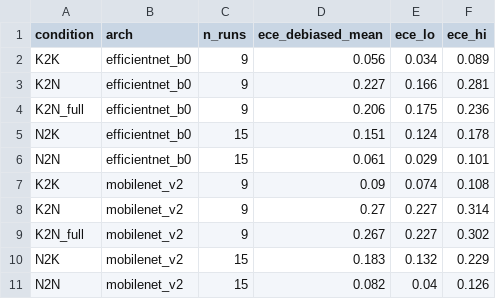
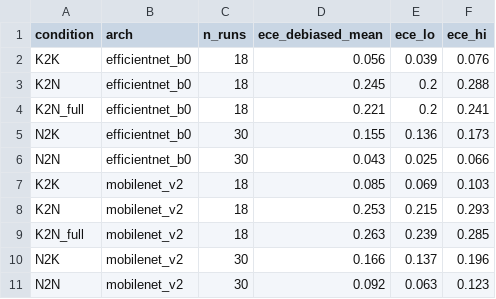
Before and after one commit to codenameberyl/crosspop-cxr-asymmetry, a CSV file: outputs/results/final/table_3_run_level_ece.csv, drawn as a sheet.

```diff
--- a/outputs/results/final/table_3_run_level_ece.csv
+++ b/outputs/results/final/table_3_run_level_ece.csv
@@ -1,11 +1,11 @@
 condition,arch,n_runs,ece_debiased_mean,ece_lo,ece_hi
-K2K,efficientnet_b0,9,0.056,0.034,0.089
-K2N,efficientnet_b0,9,0.227,0.166,0.281
-K2N_full,efficientnet_b0,9,0.206,0.175,0.236
-N2K,efficientnet_b0,15,0.151,0.124,0.178
-N2N,efficientnet_b0,15,0.061,0.029,0.101
-K2K,mobilenet_v2,9,0.09,0.074,0.108
-K2N,mobilenet_v2,9,0.27,0.227,0.314
-K2N_full,mobilenet_v2,9,0.267,0.227,0.302
-N2K,mobilenet_v2,15,0.183,0.132,0.229
-N2N,mobilenet_v2,15,0.082,0.04,0.126
+K2K,efficientnet_b0,18,0.056,0.039,0.076
+K2N,efficientnet_b0,18,0.245,0.2,0.288
+K2N_full,efficientnet_b0,18,0.221,0.2,0.241
+N2K,efficientnet_b0,30,0.155,0.136,0.173
+N2N,efficientnet_b0,30,0.043,0.025,0.066
+K2K,mobilenet_v2,18,0.085,0.069,0.103
+K2N,mobilenet_v2,18,0.253,0.215,0.293
+K2N_full,mobilenet_v2,18,0.263,0.239,0.285
+N2K,mobilenet_v2,30,0.166,0.137,0.196
+N2N,mobilenet_v2,30,0.092,0.063,0.123
```
Also changed, not shown: outputs/results/final/table_1_transfer_gaps.csv, outputs/results/final/table_2_run_level_auroc.csv, 10 other files.
